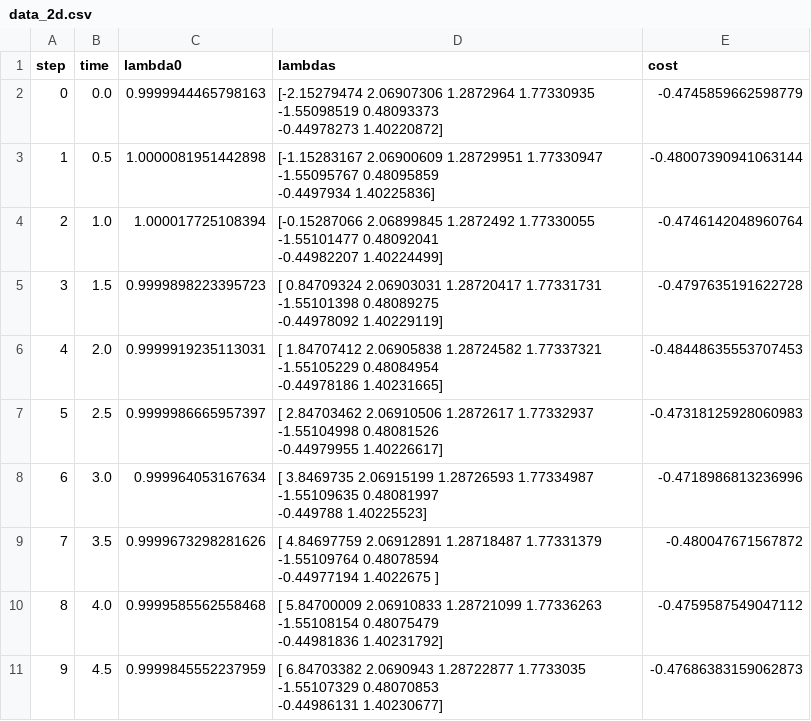
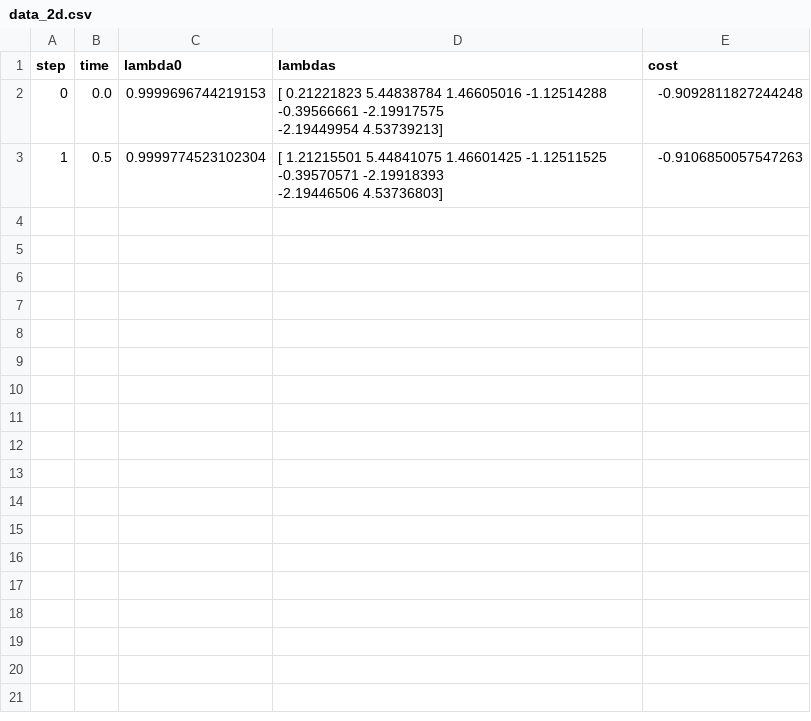
Before and after one commit to DanieleCucurachi/quantum-pde-solver, a CSV file: examples/exp_results/burgers/data_2d.csv, drawn as a sheet.

Commit message:
implemented 2d burgers

```diff
--- a/examples/exp_results/burgers/data_2d.csv
+++ b/examples/exp_results/burgers/data_2d.csv
@@ -1,21 +1,5 @@
 step,time,lambda0,lambdas,cost
-0,0.0,0.9999944465798163,"[-2.15279474  2.06907306  1.2872964   1.77330935 -1.55098519  0.48093373
- -0.44978273  1.40220872]",-0.4745859662598779
-1,0.5,1.0000081951442898,"[-1.15283167  2.06900609  1.28729951  1.77330947 -1.55095767  0.48095859
- -0.4497934   1.40225836]",-0.48007390941063144
-2,1.0,1.000017725108394,"[-0.15287066  2.06899845  1.2872492   1.77330055 -1.55101477  0.48092041
- -0.44982207  1.40224499]",-0.4746142048960764
-3,1.5,0.9999898223395723,"[ 0.84709324  2.06903031  1.28720417  1.77331731 -1.55101398  0.48089275
- -0.44978092  1.40229119]",-0.4797635191622728
-4,2.0,0.9999919235113031,"[ 1.84707412  2.06905838  1.28724582  1.77337321 -1.55105229  0.48084954
- -0.44978186  1.40231665]",-0.48448635553707453
-5,2.5,0.9999986665957397,"[ 2.84703462  2.06910506  1.2872617   1.77332937 -1.55104998  0.48081526
- -0.44979955  1.40226617]",-0.47318125928060983
-6,3.0,0.999964053167634,"[ 3.8469735   2.06915199  1.28726593  1.77334987 -1.55109635  0.48081997
- -0.449788    1.40225523]",-0.4718986813236996
-7,3.5,0.9999673298281626,"[ 4.84697759  2.06912891  1.28718487  1.77331379 -1.55109764  0.48078594
- -0.44977194  1.4022675 ]",-0.480047671567872
-8,4.0,0.9999585562558468,"[ 5.84700009  2.06910833  1.28721099  1.77336263 -1.55108154  0.48075479
- -0.44981836  1.40231792]",-0.4759587549047112
-9,4.5,0.9999845552237959,"[ 6.84703382  2.0690943   1.28722877  1.7733035  -1.55107329  0.48070853
- -0.44986131  1.40230677]",-0.47686383159062873
+0,0.0,0.9999696744219153,"[ 0.21221823  5.44838784  1.46605016 -1.12514288 -0.39566661 -2.19917575
+ -2.19449954  4.53739213]",-0.9092811827244248
+1,0.5,0.9999774523102304,"[ 1.21215501  5.44841075  1.46601425 -1.12511525 -0.39570571 -2.19918393
+ -2.19446506  4.53736803]",-0.9106850057547263
```
Also changed, not shown: 9 other files.
